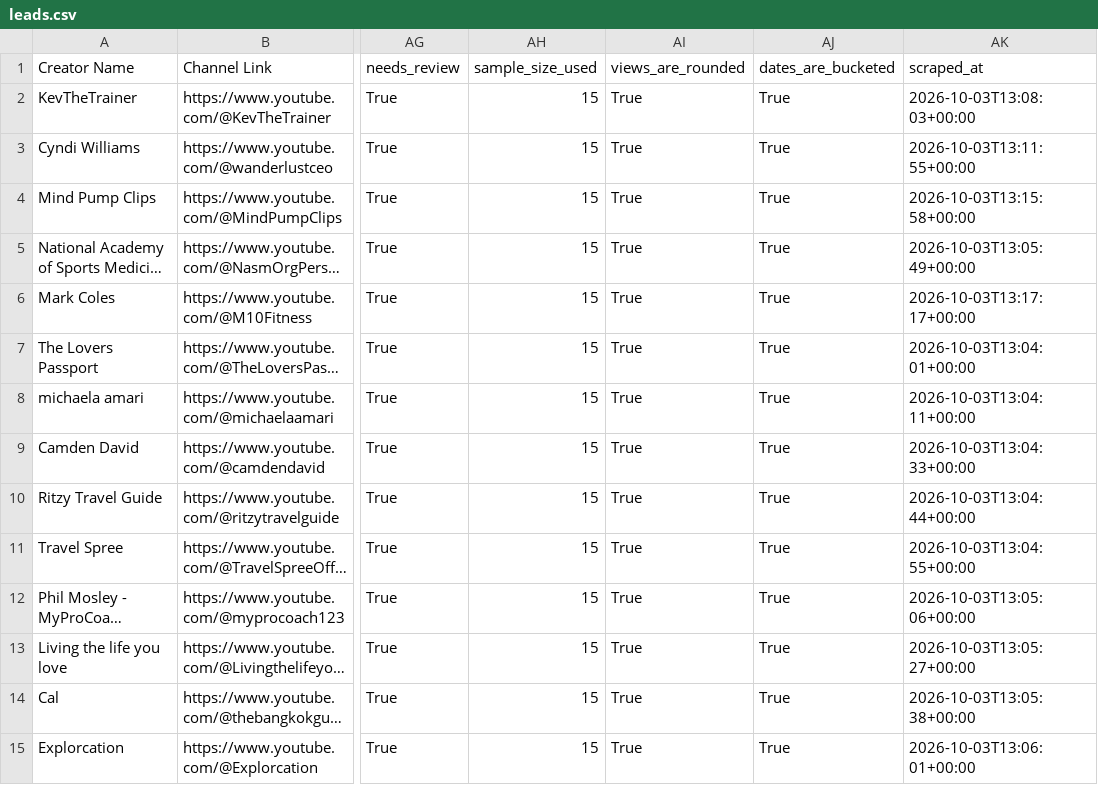
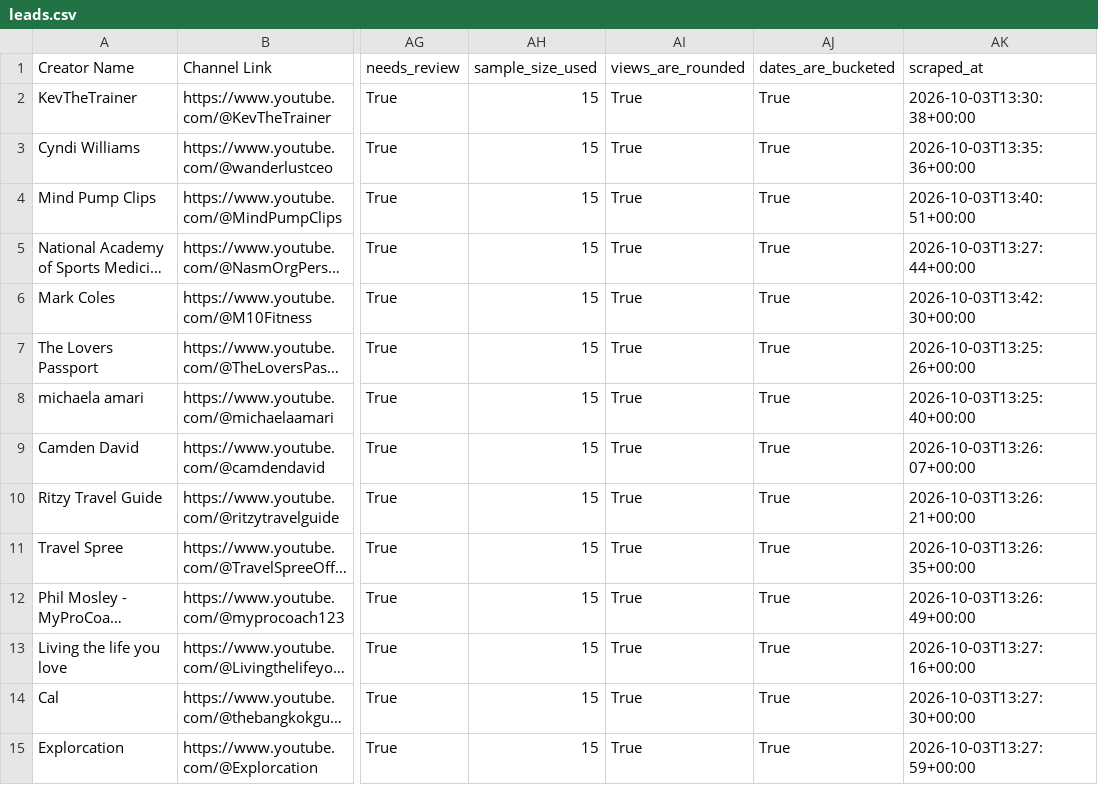
Before and after one commit to videoeditlife-collab/Website-land-page, a CSV file: scraper/results/leads.csv, drawn as a sheet; only a part is shown, gaps mark what is left out; long unchanged cells end in …; the diff covers the shown part only; the diff names each change by its address in the sheet, - before the commit and + after, or states it on an @@ line.

```diff
--- a/scraper/results/leads.csv
+++ b/scraper/results/leads.csv
-AK2 (scraped_at): 2026-10-03T13:08:03+00:00
+AK2 (scraped_at): 2026-10-03T13:30:38+00:00
-AK3 (scraped_at): 2026-10-03T13:11:55+00:00
+AK3 (scraped_at): 2026-10-03T13:35:36+00:00
-AK4 (scraped_at): 2026-10-03T13:15:58+00:00
+AK4 (scraped_at): 2026-10-03T13:40:51+00:00
-AK5 (scraped_at): 2026-10-03T13:05:49+00:00
+AK5 (scraped_at): 2026-10-03T13:27:44+00:00
-AK6 (scraped_at): 2026-10-03T13:17:17+00:00
+AK6 (scraped_at): 2026-10-03T13:42:30+00:00
-AK7 (scraped_at): 2026-10-03T13:04:01+00:00
+AK7 (scraped_at): 2026-10-03T13:25:26+00:00
-AK8 (scraped_at): 2026-10-03T13:04:11+00:00
+AK8 (scraped_at): 2026-10-03T13:25:40+00:00
-AK9 (scraped_at): 2026-10-03T13:04:33+00:00
+AK9 (scraped_at): 2026-10-03T13:26:07+00:00
-AK10 (scraped_at): 2026-10-03T13:04:44+00:00
+AK10 (scraped_at): 2026-10-03T13:26:21+00:00
-AK11 (scraped_at): 2026-10-03T13:04:55+00:00
+AK11 (scraped_at): 2026-10-03T13:26:35+00:00
-AK12 (scraped_at): 2026-10-03T13:05:06+00:00
+AK12 (scraped_at): 2026-10-03T13:26:49+00:00
-AK13 (scraped_at): 2026-10-03T13:05:27+00:00
+AK13 (scraped_at): 2026-10-03T13:27:16+00:00
-AK14 (scraped_at): 2026-10-03T13:05:38+00:00
+AK14 (scraped_at): 2026-10-03T13:27:30+00:00
-AK15 (scraped_at): 2026-10-03T13:06:01+00:00
+AK15 (scraped_at): 2026-10-03T13:27:59+00:00
```
Also changed, not shown: 96 edited cells elsewhere in this file, 1 other file.
